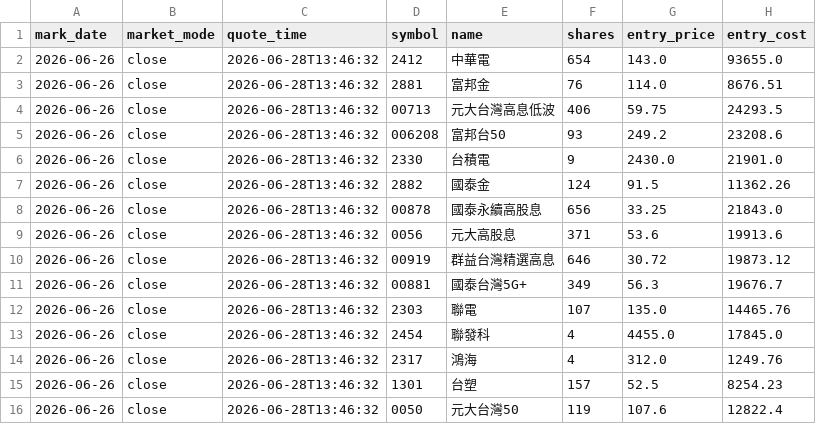
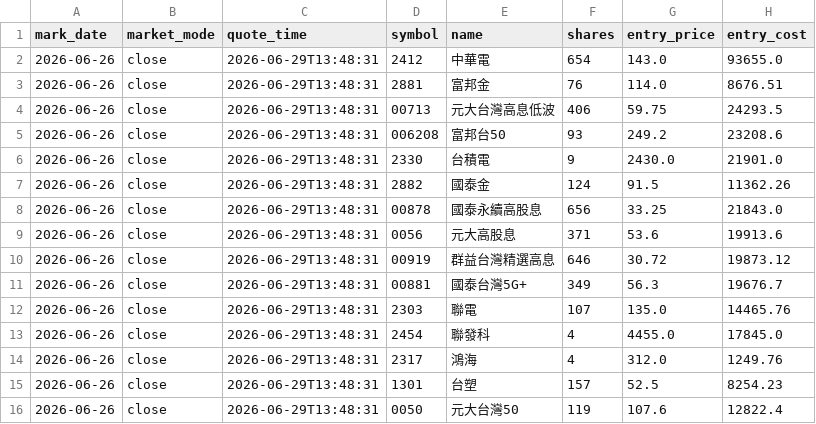
Before and after one commit to TonyTCFu/futienchun-com-dashboard, a CSV file: data/model_portfolio_market_2026-06-26.csv, drawn as a sheet; only a part is shown; the diff names each change by its address in the sheet, - before the commit and + after, or states it on an @@ line.

```diff
--- a/data/model_portfolio_market_2026-06-26.csv
+++ b/data/model_portfolio_market_2026-06-26.csv
-C2:C16 (quote_time): 2026-06-28T13:46:32
+C2:C16 (quote_time): 2026-06-29T13:48:31
```
Also changed, not shown: 5 other files.
